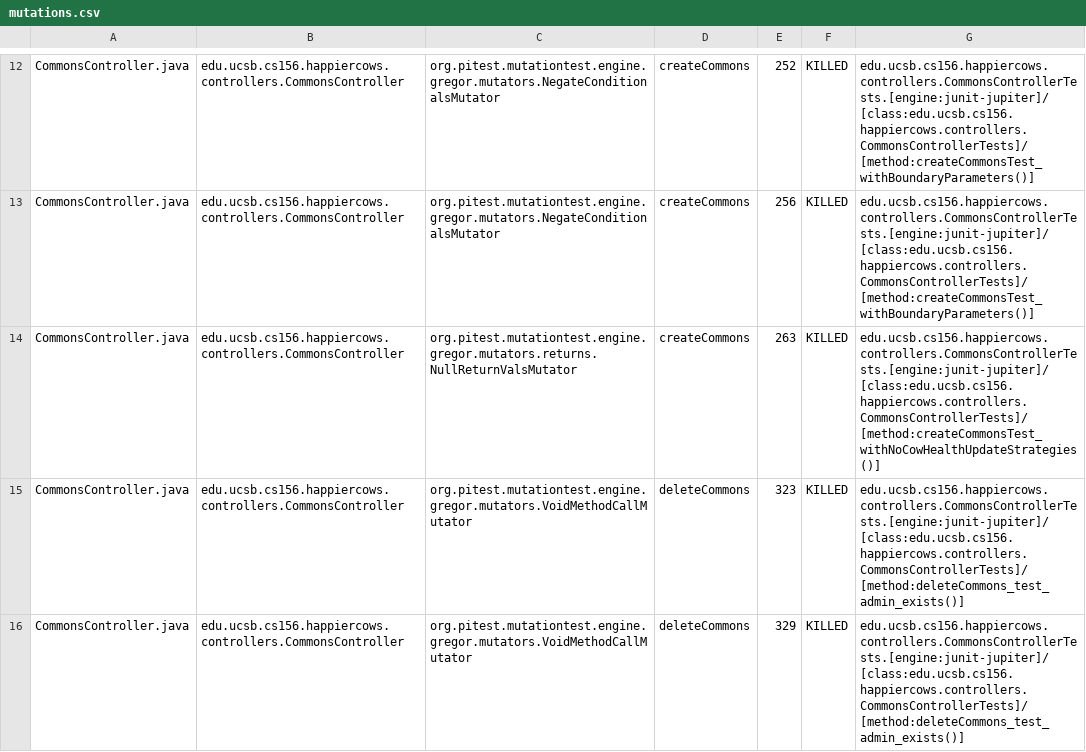
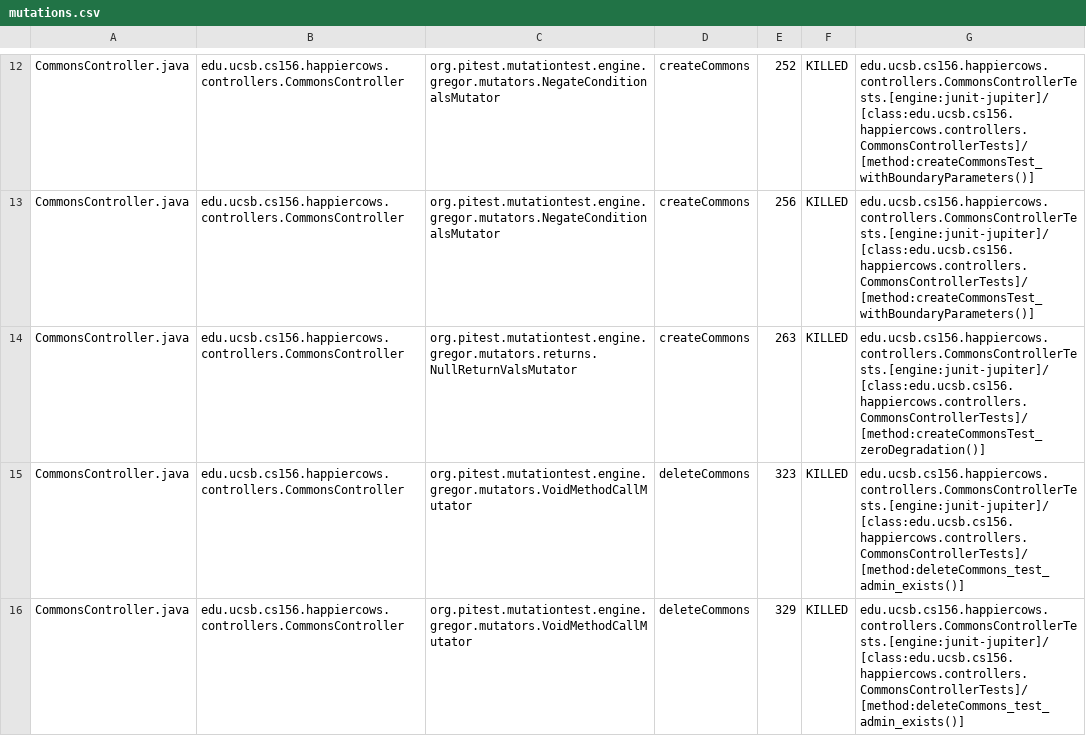
Before and after one commit to ucsb-cs156-f24/proj-happycows-f24-09, a CSV file: prs/53/pitest/mutations.csv, drawn as a sheet; only a part is shown, gaps mark what is left out; the diff covers the shown part only.

Commit message:
Deploying to gh-pages from @ ucsb-cs156-f24/proj-happycows-f24-09@75d6d081ee30a5240db11f4181632c07eac49563 🚀

```diff
--- a/prs/53/pitest/mutations.csv
+++ b/prs/53/pitest/mutations.csv
@@ -13,3 +13,3 @@ CommonsController.java,edu.ucsb.cs156.happiercows.controllers.CommonsController,
 CommonsController.java,edu.ucsb.cs156.happiercows.controllers.CommonsController,org.pitest.mutationtest.engine.gregor.mutators.NegateConditionalsMutator,createCommons,256,KILLED,edu.ucsb.cs156.happiercows.controllers.CommonsControllerTests.[engine:junit-jupiter]/[class:edu.ucsb.cs156.happiercows.controllers.CommonsControllerTests]/[method:createCommonsTest_withBoundaryParameters()]
-CommonsController.java,edu.ucsb.cs156.happiercows.controllers.CommonsController,org.pitest.mutationtest.engine.gregor.mutators.returns.NullReturnValsMutator,createCommons,263,KILLED,edu.ucsb.cs156.happiercows.controllers.CommonsControllerTests.[engine:junit-jupiter]/[class:edu.ucsb.cs156.happiercows.controllers.CommonsControllerTests]/[method:createCommonsTest_withNoCowHealthUpdateStrategies()]
+CommonsController.java,edu.ucsb.cs156.happiercows.controllers.CommonsController,org.pitest.mutationtest.engine.gregor.mutators.returns.NullReturnValsMutator,createCommons,263,KILLED,edu.ucsb.cs156.happiercows.controllers.CommonsControllerTests.[engine:junit-jupiter]/[class:edu.ucsb.cs156.happiercows.controllers.CommonsControllerTests]/[method:createCommonsTest_zeroDegradation()]
 CommonsController.java,edu.ucsb.cs156.happiercows.controllers.CommonsController,org.pitest.mutationtest.engine.gregor.mutators.VoidMethodCallMutator,deleteCommons,323,KILLED,edu.ucsb.cs156.happiercows.controllers.CommonsControllerTests.[engine:junit-jupiter]/[class:edu.ucsb.cs156.happiercows.controllers.CommonsControllerTests]/[method:deleteCommons_test_admin_exists()]
```
Also changed, not shown: 50 edited cells elsewhere in this file, 51 other files.
